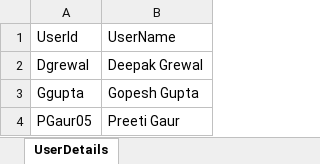
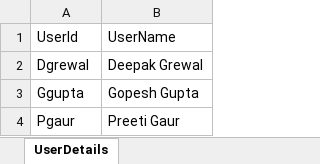
Before and after one commit to Gopesh-Baclays/GFEDTechTitans, an Excel workbook: SourceFiles/UserDetails.xlsx, sheet UserDetails, drawn as a sheet; values as stored, in another font and other column widths than the file's, no borders; the diff names each change by its address in the sheet, - before the commit and + after, or states it on an @@ line.

```diff
--- a/SourceFiles/UserDetails.xlsx (sheet UserDetails)
+++ b/SourceFiles/UserDetails.xlsx (sheet UserDetails)
-A4: PGaur05
+A4: Pgaur
```
Also changed, not shown: 3 other files.
